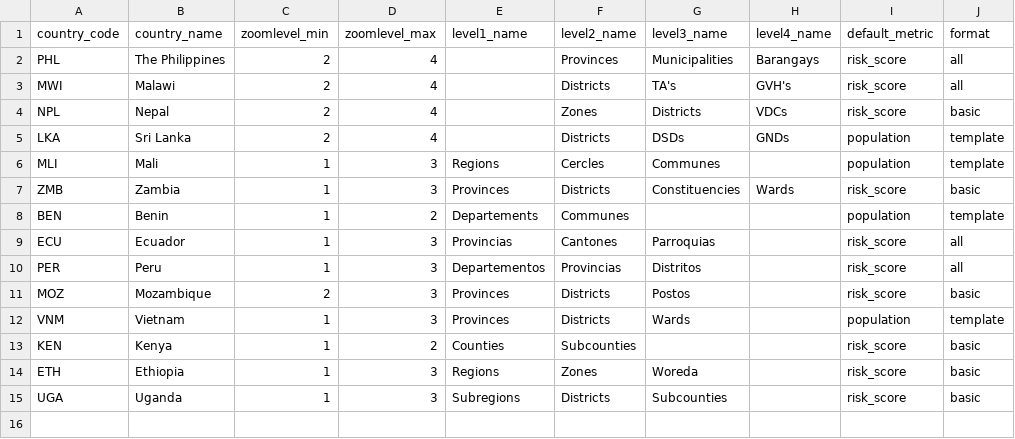
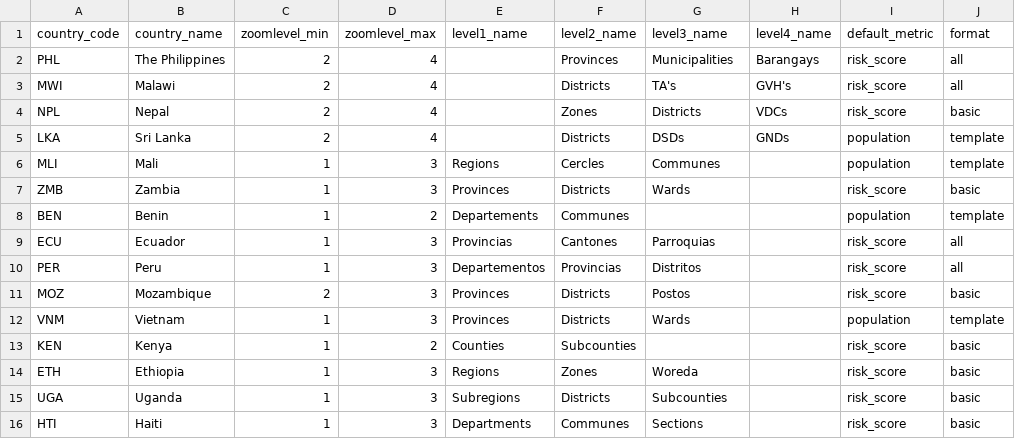
Before and after one commit to rodekruis/CommunityRisk, a CSV file: public/modules/core/data/country_metadata.csv, drawn as a sheet.

```diff
--- a/public/modules/core/data/country_metadata.csv
+++ b/public/modules/core/data/country_metadata.csv
@@ -6,3 +6,3 @@ LKA;Sri Lanka;2;4;;Districts;DSDs;GNDs;population;template
 MLI;Mali;1;3;Regions;Cercles;Communes;;population;template
-ZMB;Zambia;1;3;Provinces;Districts;Constituencies;Wards;risk_score;basic
+ZMB;Zambia;1;3;Provinces;Districts;Wards;;risk_score;basic
 BEN;Benin;1;2;Departements;Communes;;;population;template
@@ -15 +15,2 @@ ETH;Ethiopia;1;3;Regions;Zones;Woreda;;risk_score;basic
 UGA;Uganda;1;3;Subregions;Districts;Subcounties;;risk_score;basic
+HTI;Haiti;1;3;Departments;Communes;Sections;;risk_score;basic
```
Also changed, not shown: public/modules/dashboards/data/metadata_prototype.csv, 3 other files.
